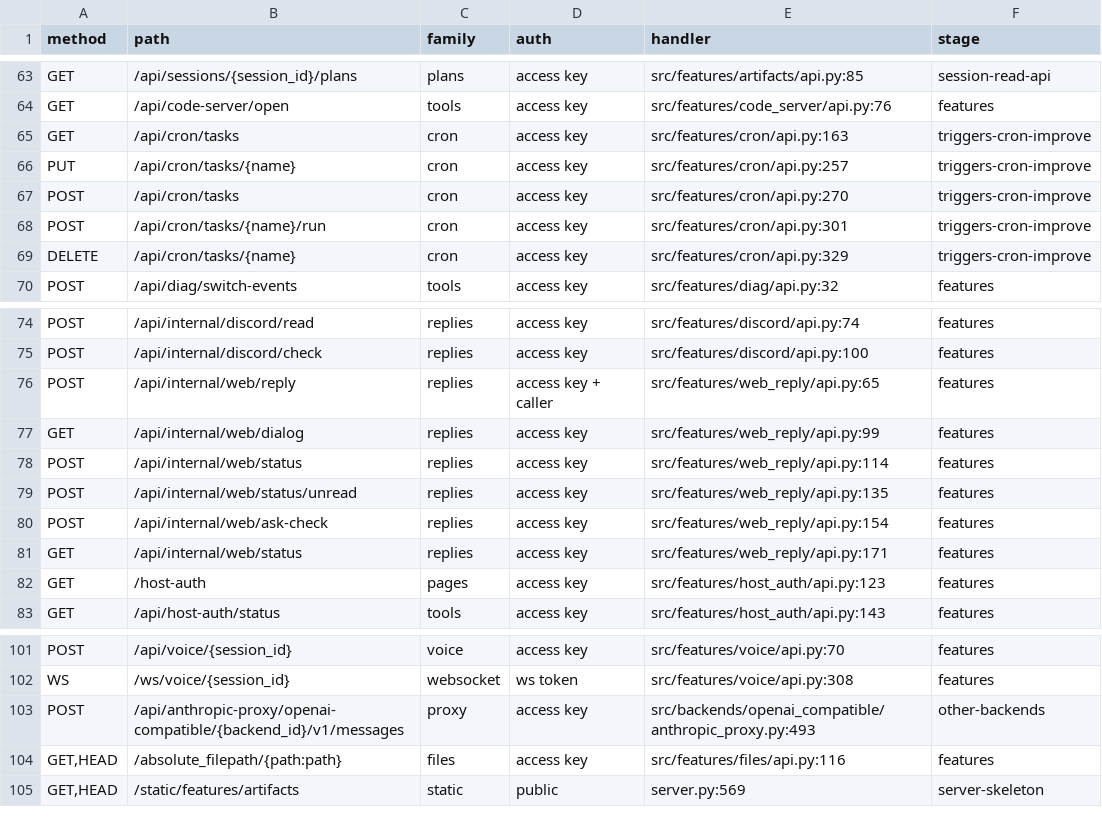
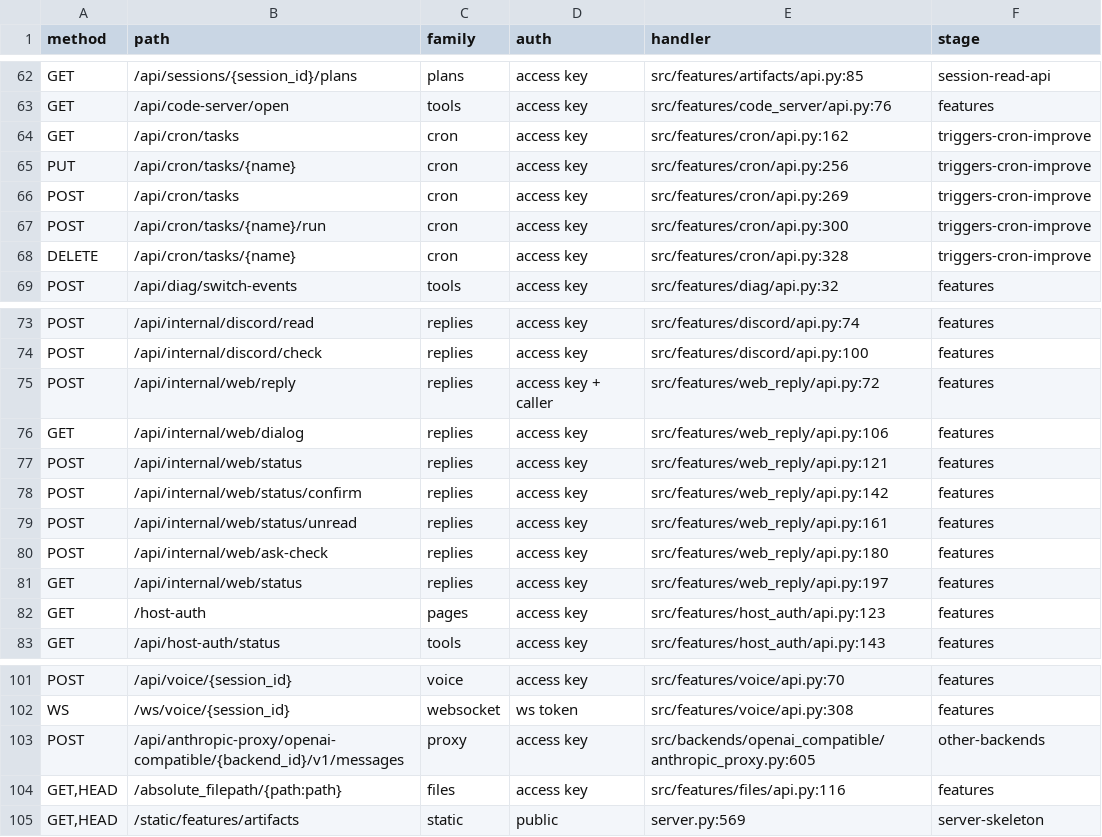
Before and after one commit to chnlich/charlie-bot, a TSV file: rust/docs/contract/routes.tsv, drawn as a sheet; only a part is shown, gaps mark what is left out; the diff covers the shown part only.

```diff
--- a/rust/docs/contract/routes.tsv
+++ b/rust/docs/contract/routes.tsv
@@ -64,7 +63,7 @@ GET	/api/sessions/{session_id}/plans	plans	access key	src/features/artifacts/api
 GET	/api/code-server/open	tools	access key	src/features/code_server/api.py:76	features
-GET	/api/cron/tasks	cron	access key	src/features/cron/api.py:163	triggers-cron-improve
-PUT	/api/cron/tasks/{name}	cron	access key	src/features/cron/api.py:257	triggers-cron-improve
-POST	/api/cron/tasks	cron	access key	src/features/cron/api.py:270	triggers-cron-improve
-POST	/api/cron/tasks/{name}/run	cron	access key	src/features/cron/api.py:301	triggers-cron-improve
-DELETE	/api/cron/tasks/{name}	cron	access key	src/features/cron/api.py:329	triggers-cron-improve
+GET	/api/cron/tasks	cron	access key	src/features/cron/api.py:162	triggers-cron-improve
+PUT	/api/cron/tasks/{name}	cron	access key	src/features/cron/api.py:256	triggers-cron-improve
+POST	/api/cron/tasks	cron	access key	src/features/cron/api.py:269	triggers-cron-improve
+POST	/api/cron/tasks/{name}/run	cron	access key	src/features/cron/api.py:300	triggers-cron-improve
+DELETE	/api/cron/tasks/{name}	cron	access key	src/features/cron/api.py:328	triggers-cron-improve
 POST	/api/diag/switch-events	tools	access key	src/features/diag/api.py:32	features
@@ -75,8 +74,9 @@ POST	/api/internal/discord/read	replies	access key	src/features/discord/api.py:7
 POST	/api/internal/discord/check	replies	access key	src/features/discord/api.py:100	features
-POST	/api/internal/web/reply	replies	access key + caller	src/features/web_reply/api.py:65	features
-GET	/api/internal/web/dialog	replies	access key	src/features/web_reply/api.py:99	features
-POST	/api/internal/web/status	replies	access key	src/features/web_reply/api.py:114	features
-POST	/api/internal/web/status/unread	replies	access key	src/features/web_reply/api.py:135	features
-POST	/api/internal/web/ask-check	replies	access key	src/features/web_reply/api.py:154	features
-GET	/api/internal/web/status	replies	access key	src/features/web_reply/api.py:171	features
+POST	/api/internal/web/reply	replies	access key + caller	src/features/web_reply/api.py:72	features
+GET	/api/internal/web/dialog	replies	access key	src/features/web_reply/api.py:106	features
+POST	/api/internal/web/status	replies	access key	src/features/web_reply/api.py:121	features
+POST	/api/internal/web/status/confirm	replies	access key	src/features/web_reply/api.py:142	features
+POST	/api/internal/web/status/unread	replies	access key	src/features/web_reply/api.py:161	features
+POST	/api/internal/web/ask-check	replies	access key	src/features/web_reply/api.py:180	features
+GET	/api/internal/web/status	replies	access key	src/features/web_reply/api.py:197	features
 GET	/host-auth	pages	access key	src/features/host_auth/api.py:123	features
@@ -102,3 +102,3 @@ POST	/api/voice/{session_id}	voice	access key	src/features/voice/api.py:70	featu
 WS	/ws/voice/{session_id}	websocket	ws token	src/features/voice/api.py:308	features
-POST	/api/anthropic-proxy/openai-compatible/{backend_id}/v1/messages	proxy	access key	src/backends/openai_compatible/anthropic_proxy.py:493	other-backends
+POST	/api/anthropic-proxy/openai-compatible/{backend_id}/v1/messages	proxy	access key	src/backends/openai_compatible/anthropic_proxy.py:605	other-backends
 GET,HEAD	/absolute_filepath/{path:path}	files	access key	src/features/files/api.py:116	features
```
Also changed, not shown: 1 removed row and 23 edited cells elsewhere in this file, 9 other files.
